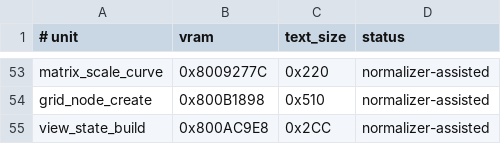
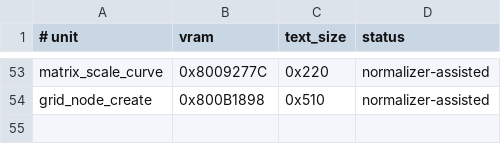
Before and after one commit to Irrational-Soup/BattleTanx-Global-Assault, a TSV file: config/us/normalizer_assisted_units.tsv, drawn as a sheet; only a part is shown, gaps mark what is left out.

```diff
--- a/config/us/normalizer_assisted_units.tsv
+++ b/config/us/normalizer_assisted_units.tsv
@@ -54,2 +54 @@ matrix_scale_curve	0x8009277C	0x220	normalizer-assisted
 grid_node_create	0x800B1898	0x510	normalizer-assisted
-view_state_build	0x800AC9E8	0x2CC	normalizer-assisted
```
Also changed, not shown: config/us/asn64_units.tsv, config/us/clean_normalized_units.tsv, 38 other files.
